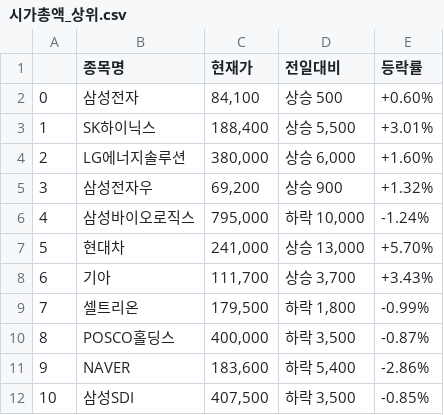
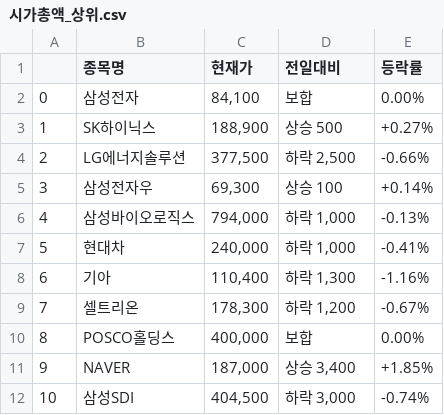
Before and after one commit to do-po/test_1, a CSV file: Python/24_04_11/Data_out/시가총액_상위.csv, drawn as a sheet; only a part is shown; the diff covers the shown part only.

```diff
--- a/Python/24_04_11/Data_out/시가총액_상위.csv
+++ b/Python/24_04_11/Data_out/시가총액_상위.csv
@@ -1,12 +1,12 @@
 ,종목명,현재가,전일대비,등락률
-0,삼성전자,"84,100",상승 500,+0.60%
-1,SK하이닉스,"188,400","상승 5,500",+3.01%
-2,LG에너지솔루션,"380,000","상승 6,000",+1.60%
-3,삼성전자우,"69,200",상승 900,+1.32%
-4,삼성바이오로직스,"795,000","하락 10,000",-1.24%
-5,현대차,"241,000","상승 13,000",+5.70%
-6,기아,"111,700","상승 3,700",+3.43%
-7,셀트리온,"179,500","하락 1,800",-0.99%
-8,POSCO홀딩스,"400,000","하락 3,500",-0.87%
-9,NAVER,"183,600","하락 5,400",-2.86%
-10,삼성SDI,"407,500","하락 3,500",-0.85%
+0,삼성전자,"84,100",보합,0.00%
+1,SK하이닉스,"188,900",상승 500,+0.27%
+2,LG에너지솔루션,"377,500","하락 2,500",-0.66%
+3,삼성전자우,"69,300",상승 100,+0.14%
+4,삼성바이오로직스,"794,000","하락 1,000",-0.13%
+5,현대차,"240,000","하락 1,000",-0.41%
+6,기아,"110,400","하락 1,300",-1.16%
+7,셀트리온,"178,300","하락 1,200",-0.67%
+8,POSCO홀딩스,"400,000",보합,0.00%
+9,NAVER,"187,000","상승 3,400",+1.85%
+10,삼성SDI,"404,500","하락 3,000",-0.74%
```
Also changed, not shown: 15 edited cells elsewhere in this file, Python/24_04_11/Data_out/text.csv, Python/24_04_11/Data_out/거래상위.csv, 4 other files.
